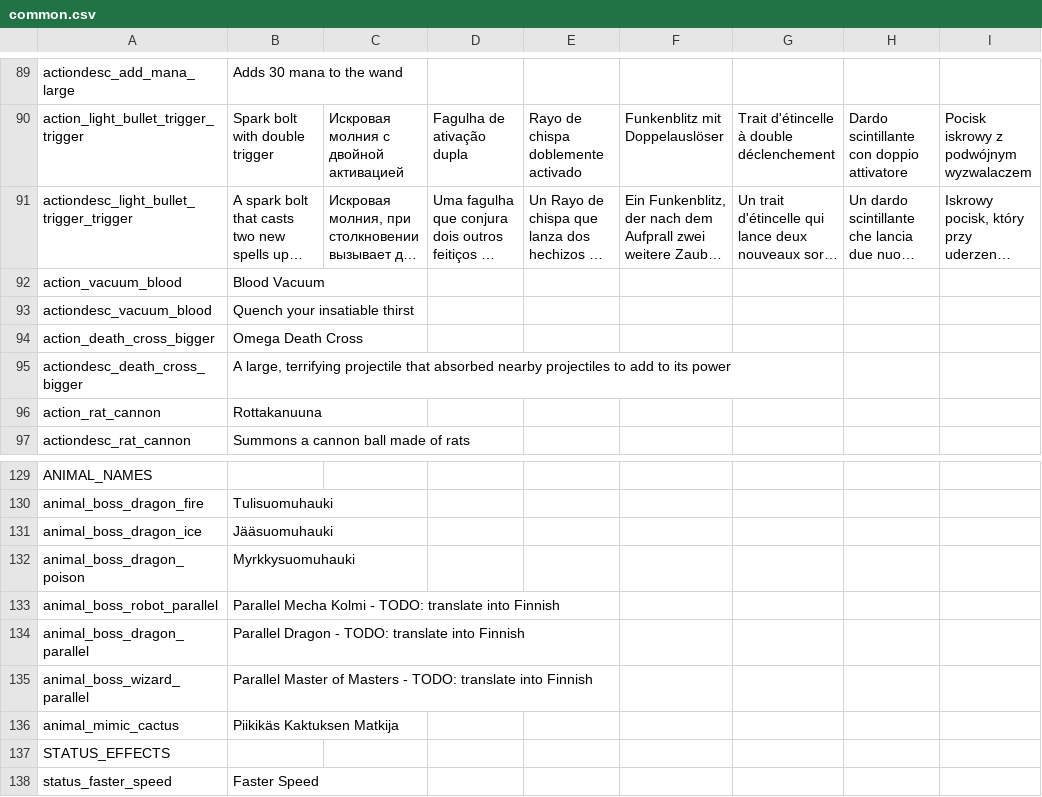
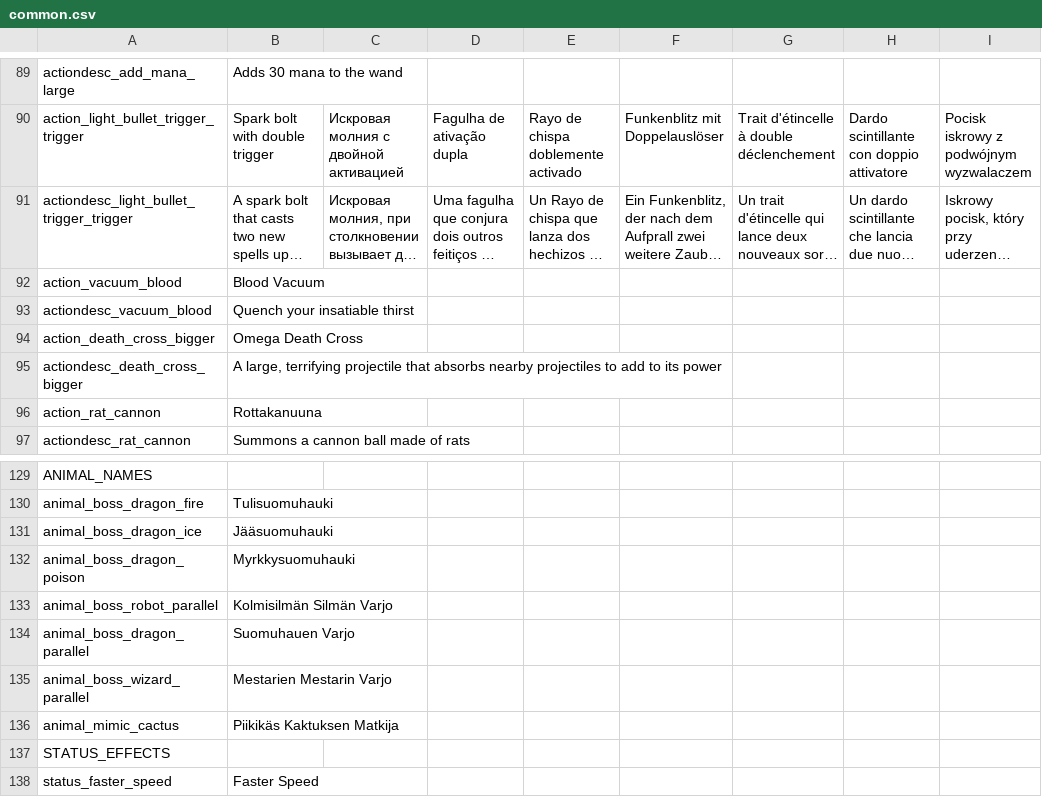
Before and after one commit to Priskip/purgatory, a CSV file: files/translations/common.csv, drawn as a sheet; only a part is shown, gaps mark what is left out; long unchanged cells end in …; the diff names each change by its address in the sheet, - before the commit and + after, or states it on an @@ line.

```diff
--- a/files/translations/common.csv
+++ b/files/translations/common.csv
-B95: …projectile that absorbed nearby projectiles…
+B95: …projectile that absorbs nearby projectiles…
-B133: Parallel Mecha Kolmi - TODO: translate into Finnish
+B133: Kolmisilmän Silmän Varjo
-B134: Parallel Dragon - TODO: translate into Finnish
+B134: Suomuhauen Varjo
-B135: Parallel Master of Masters - TODO: translate into Finnish
+B135: Mestarien Mestarin Varjo
```
Also changed, not shown: 21 other files.
